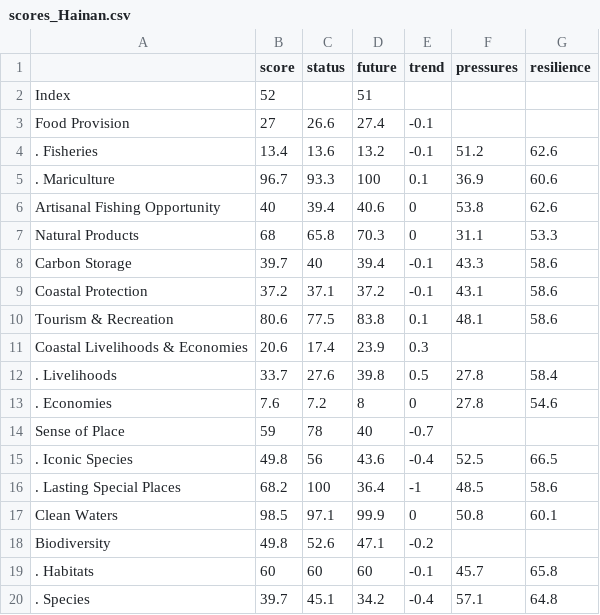
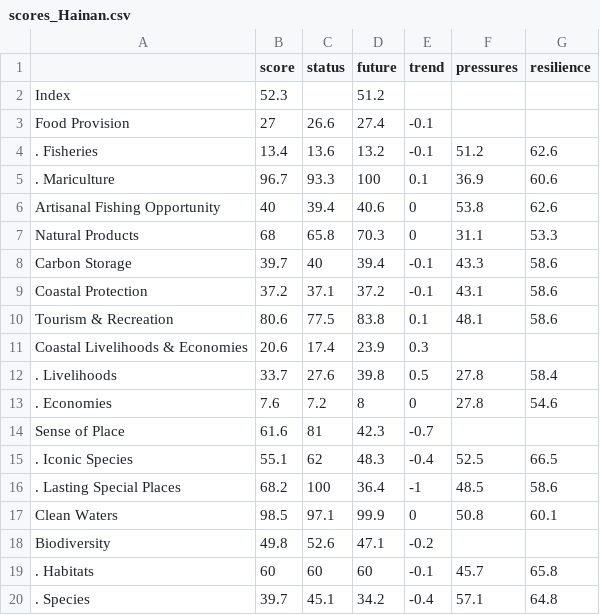
Before and after one commit to OHI-Science/chn, a CSV file: province2015/reports/tables/scores_Hainan.csv, drawn as a sheet.

Commit message:
rerun reports.R with udpated culture_impact layer for LSP goal

```diff
--- a/province2015/reports/tables/scores_Hainan.csv
+++ b/province2015/reports/tables/scores_Hainan.csv
@@ -1,3 +1,3 @@
 " ","score","status","future","trend","pressures","resilience"
-"Index",52,,51,,,
+"Index",52.3,,51.2,,,
 "Food Provision",27,26.6,27.4,-0.1,,
@@ -13,4 +13,4 @@
 ". Economies",7.6,7.2,8,0,27.8,54.6
-"Sense of Place",59,78,40,-0.7,,
-". Iconic Species",49.8,56,43.6,-0.4,52.5,66.5
+"Sense of Place",61.6,81,42.3,-0.7,,
+". Iconic Species",55.1,62,48.3,-0.4,52.5,66.5
 ". Lasting Special Places",68.2,100,36.4,-1,48.5,58.6
```
Also changed, not shown: province2015/reports/tables/scores_Fujian.csv, province2015/reports/tables/scores_Guangdong.csv, 34 other files.
